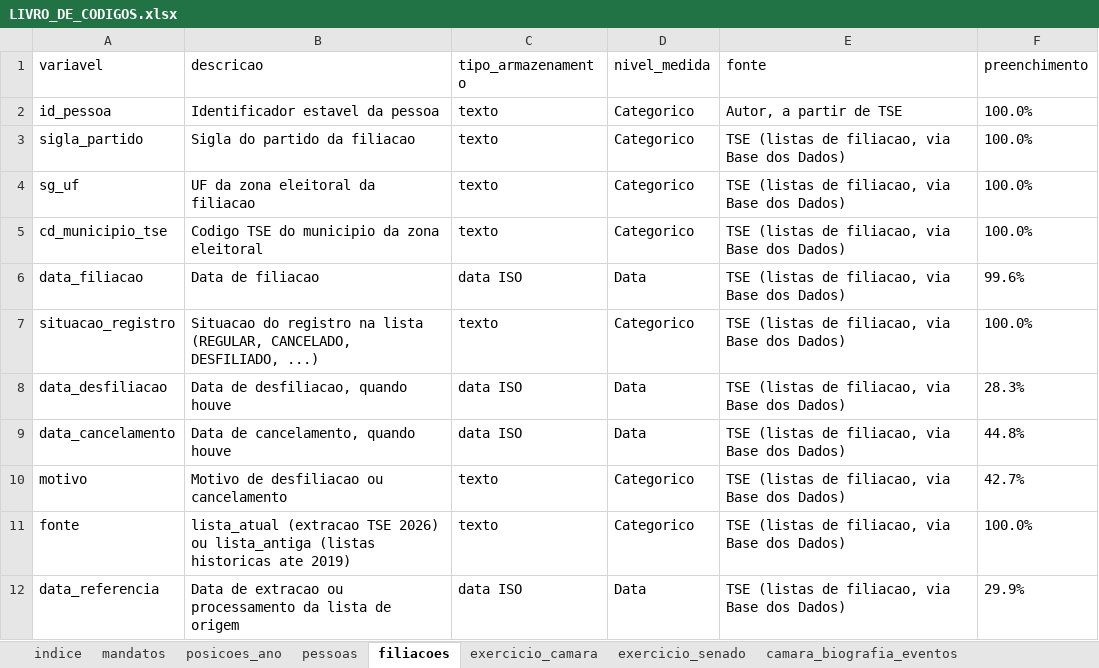
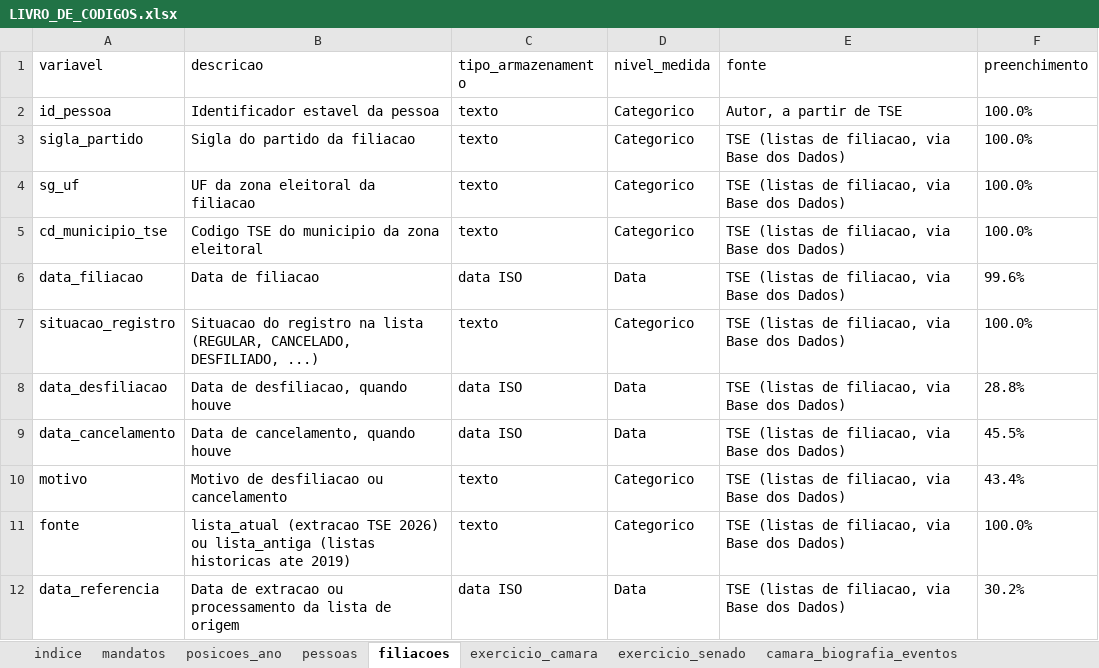
Before and after one commit to igornovaeslins/bocel, an Excel workbook: docs/LIVRO_DE_CODIGOS.xlsx, sheet filiacoes, drawn as a sheet; values as stored, in another font and other column widths than the file's, no borders; the diff names each change by its address in the sheet, - before the commit and + after, or states it on an @@ line.

```diff
--- a/docs/LIVRO_DE_CODIGOS.xlsx (sheet filiacoes)
+++ b/docs/LIVRO_DE_CODIGOS.xlsx (sheet filiacoes)
-F8 (preenchimento): 28.3%
+F8 (preenchimento): 28.8%
-F9 (preenchimento): 44.8%
+F9 (preenchimento): 45.5%
-F10 (preenchimento): 42.7%
+F10 (preenchimento): 43.4%
-F12 (preenchimento): 29.9%
+F12 (preenchimento): 30.2%
```
Also changed, not shown: sheet ocupacoes, sheet indice, sheet pessoas, sheet posicoes_ano, sheet mandatos, 41 other files.
